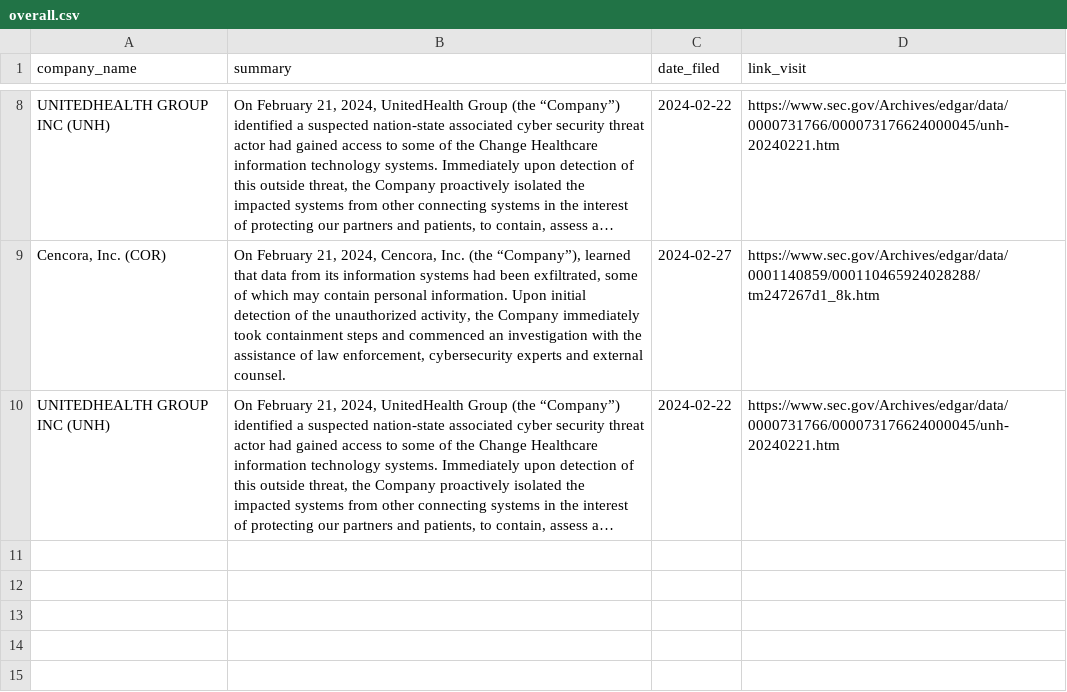
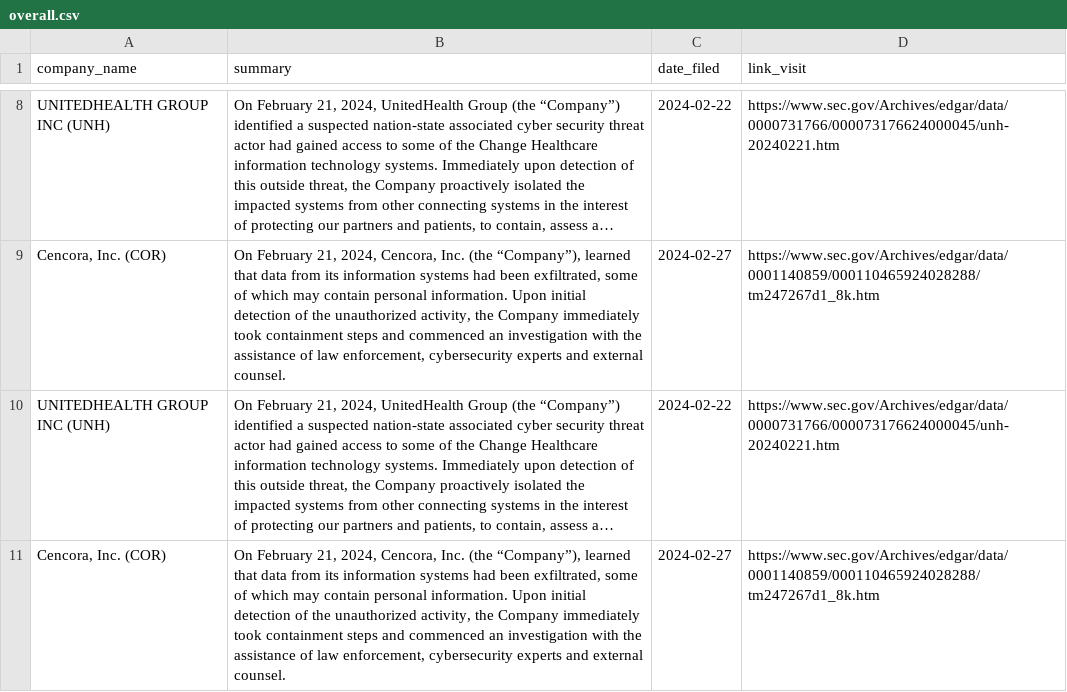
Before and after one commit to ASP-Christian/8kfiles, a CSV file: data/overall.csv, drawn as a sheet; only a part is shown, gaps mark what is left out; long unchanged cells end in …; the diff names each change by its address in the sheet, - before the commit and + after, or states it on an @@ line.

```diff
--- a/data/overall.csv
+++ b/data/overall.csv
+row 11: Cencora, Inc. (COR) | On February 21, 2024, Cencora, Inc. (the “Company”), learned that data from its information systems had been exfiltrated, some of which may contain personal information. Upon initial detection of the unauthorized activity, the Company immediately took containment steps and commenced an investigation with the assistance of law enforcement, cybersecurity experts and external counsel. | 2024-02-27 | https://www.sec.gov/Archives/edgar/data/0001140859/000110465924028288/tm247267d1_8k.htm
```
